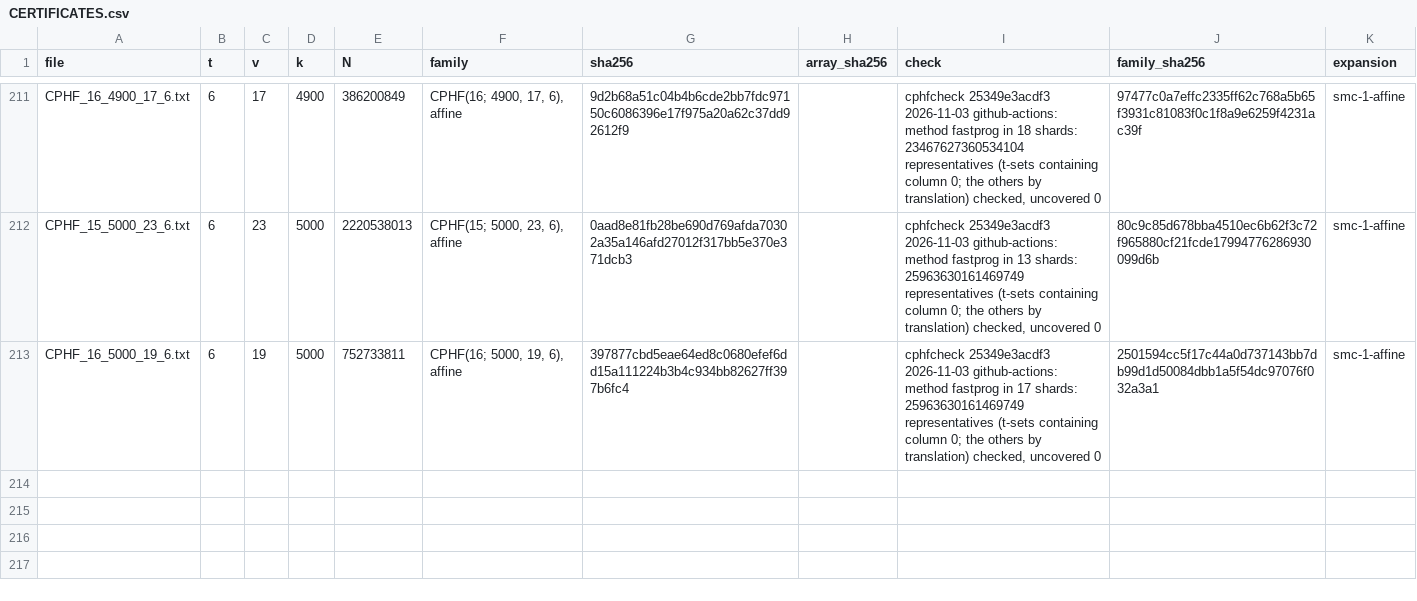
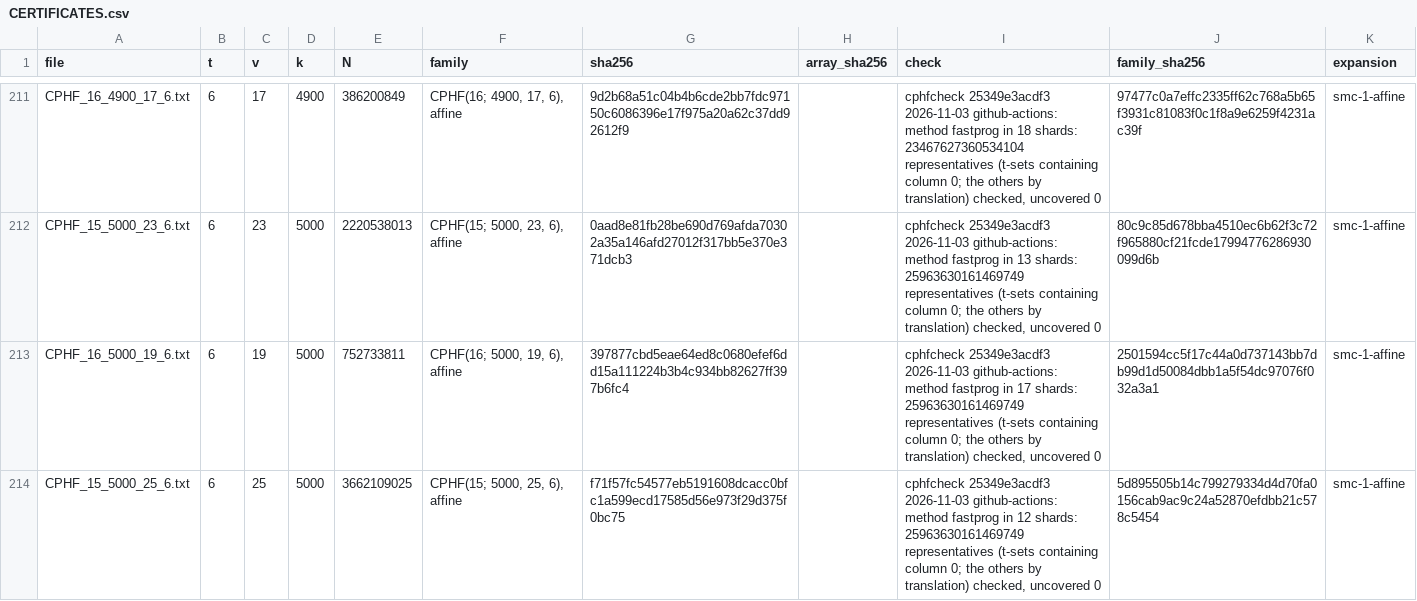
Before and after one commit to arhancanli/ca-tools, a CSV file: table/certificates/CERTIFICATES.csv, drawn as a sheet; only a part is shown, gaps mark what is left out.

```diff
--- a/table/certificates/CERTIFICATES.csv
+++ b/table/certificates/CERTIFICATES.csv
@@ -213 +213,2 @@
 "CPHF_16_5000_19_6.txt",6,19,5000,752733811,"CPHF(16; 5000, 19, 6), affine","397877cbd5eae64ed8c0680efef6dd15a111224b3b4c934bb82627ff397b6fc4","","cphfcheck 25349e3acdf3 2026-11-03 github-actions: method fastprog in 17 shards: 25963630161469749 representatives (t-sets containing column 0; the others by translation) checked, uncovered 0","2501594cc5f17c44a0d737143bb7db99d1d50084dbb1a5f54dc97076f032a3a1","smc-1-affine"
+"CPHF_15_5000_25_6.txt",6,25,5000,3662109025,"CPHF(15; 5000, 25, 6), affine","f71f57fc54577eb5191608dcacc0bfc1a599ecd17585d56e973f29d375f0bc75","","cphfcheck 25349e3acdf3 2026-11-03 github-actions: method fastprog in 12 shards: 25963630161469749 representatives (t-sets containing column 0; the others by translation) checked, uncovered 0","5d895505b14c799279334d4d70fa0156cab9ac9c24a52870efdbb21c578c5454","smc-1-affine"
```
Also changed, not shown: table/derived.csv, 6 other files.
